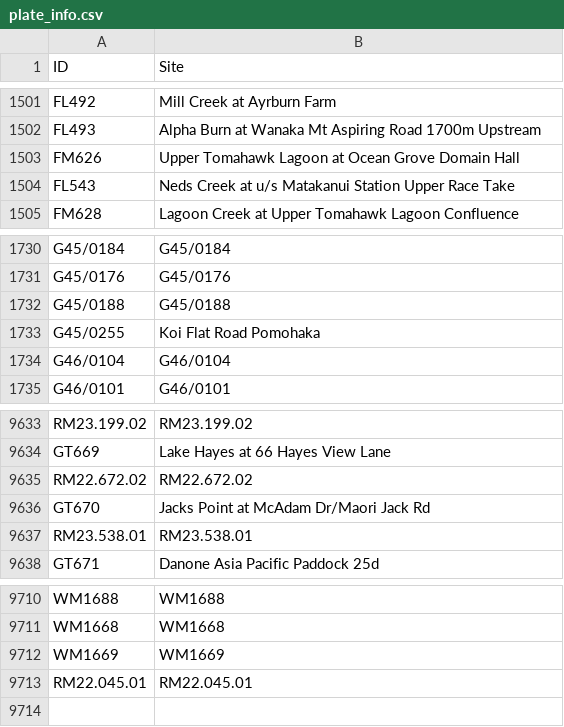
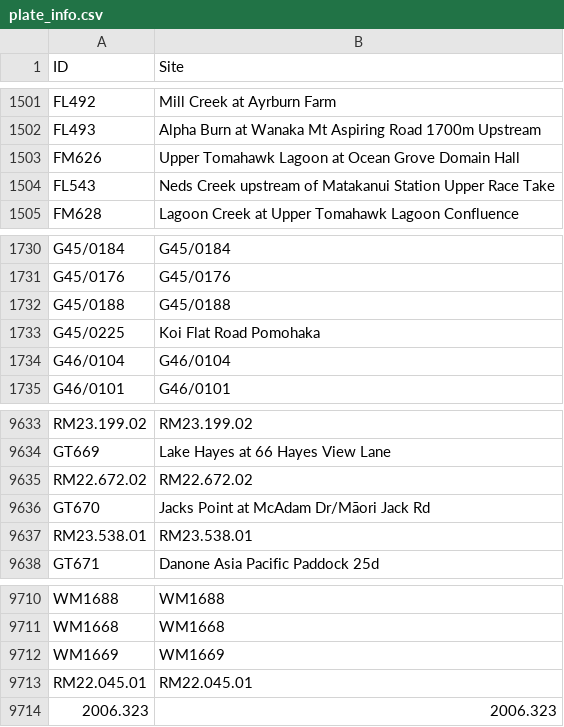
Before and after one commit to lux-orc/TimeSeries_Aquarius, a CSV file: info/plate_info.csv, drawn as a sheet; only a part is shown, gaps mark what is left out.

Commit message:
Updated the site information

```diff
--- a/info/plate_info.csv
+++ b/info/plate_info.csv
@@ -1503,3 +1503,3 @@
 "FM626","Upper Tomahawk Lagoon at Ocean Grove Domain Hall"
-"FL543","Neds Creek at u/s Matakanui Station Upper Race Take"
+"FL543","Neds Creek upstream of Matakanui Station Upper Race Take"
 "FM628","Lagoon Creek at Upper Tomahawk Lagoon Confluence"
@@ -1732,3 +1732,3 @@
 "G45/0188","G45/0188"
-"G45/0255","Koi Flat Road Pomohaka"
+"G45/0225","Koi Flat Road Pomohaka"
 "G46/0104","G46/0104"
@@ -9635,3 +9635,3 @@
 "RM22.672.02","RM22.672.02"
-"GT670","Jacks Point at McAdam Dr/Maori Jack Rd"
+"GT670","Jacks Point at McAdam Dr/Māori Jack Rd"
 "RM23.538.01","RM23.538.01"
@@ -9713 +9713,2 @@
 "RM22.045.01","RM22.045.01"
+"2006.323","2006.323"
```
Also changed, not shown: 1 other file.
